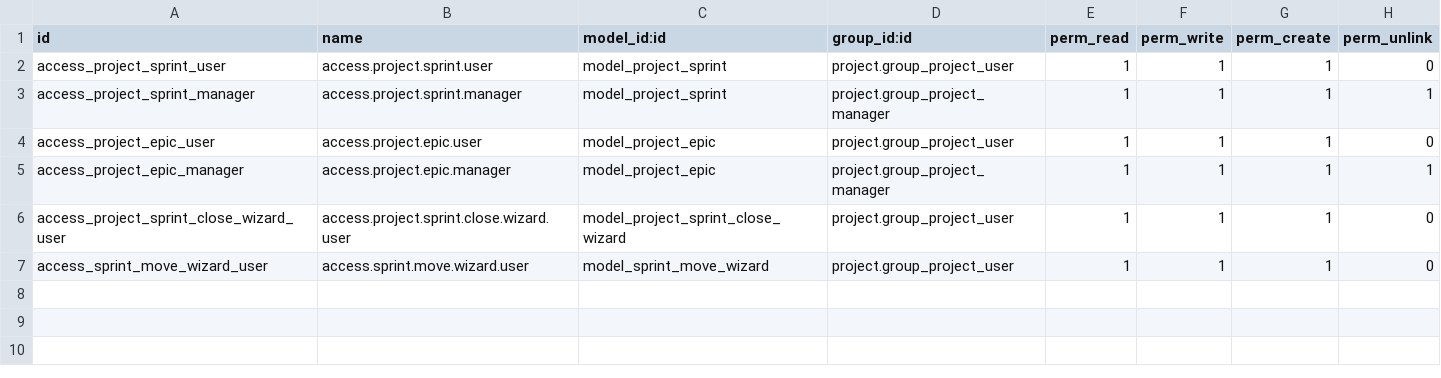
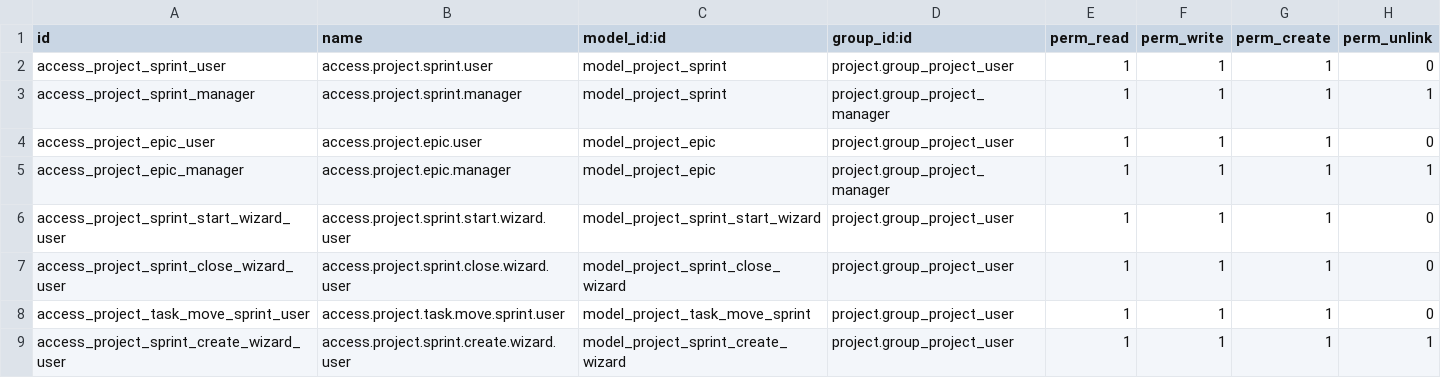
Before and after one commit to VoxRy/sprint_management, a CSV file: master_sprint_management/security/ir.model.access.csv, drawn as a sheet.

```diff
--- a/master_sprint_management/security/ir.model.access.csv
+++ b/master_sprint_management/security/ir.model.access.csv
@@ -5,3 +5,5 @@ access_project_epic_user,access.project.epic.user,model_project_epic,project.gro
 access_project_epic_manager,access.project.epic.manager,model_project_epic,project.group_project_manager,1,1,1,1
+access_project_sprint_start_wizard_user,access.project.sprint.start.wizard.user,model_project_sprint_start_wizard,project.group_project_user,1,1,1,0
 access_project_sprint_close_wizard_user,access.project.sprint.close.wizard.user,model_project_sprint_close_wizard,project.group_project_user,1,1,1,0
-access_sprint_move_wizard_user,access.sprint.move.wizard.user,model_sprint_move_wizard,project.group_project_user,1,1,1,0
+access_project_task_move_sprint_user,access.project.task.move.sprint.user,model_project_task_move_sprint,project.group_project_user,1,1,1,0
+access_project_sprint_create_wizard_user,access.project.sprint.create.wizard.user,model_project_sprint_create_wizard,project.group_project_user,1,1,1,1
```
Also changed, not shown: 20 other files.
